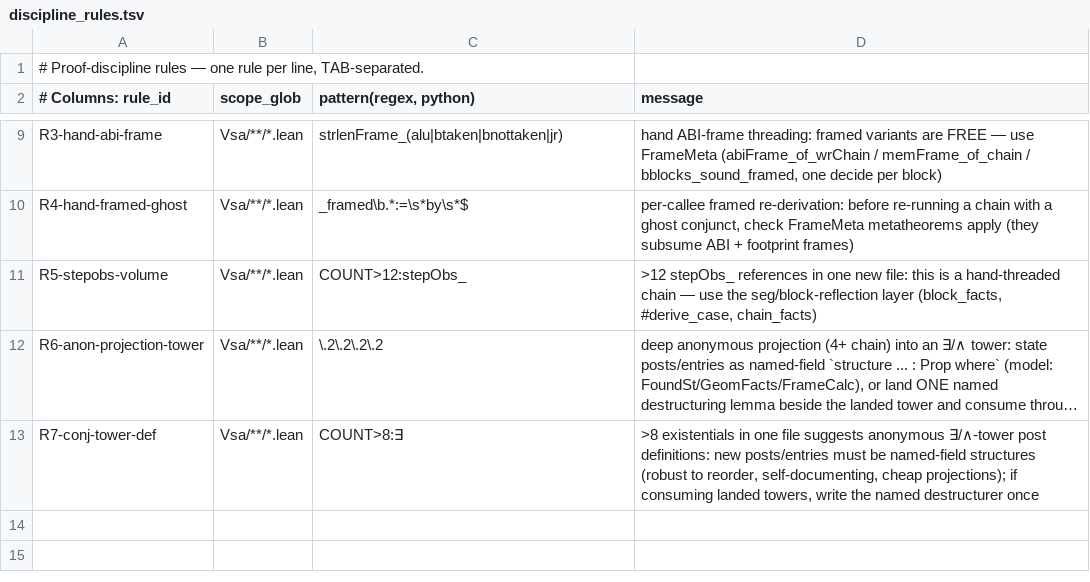
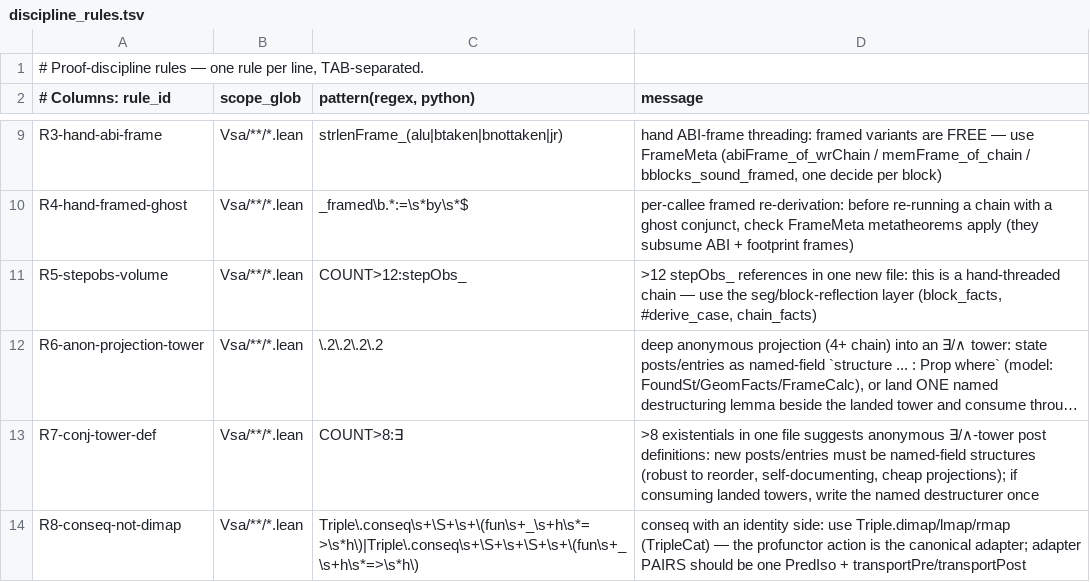
Before and after one commit to BasisResearch/ship-your-interpreter, a TSV file: scripts/discipline_rules.tsv, drawn as a sheet; only a part is shown, gaps mark what is left out; long unchanged cells end in …; the diff names each change by its address in the sheet, - before the commit and + after, or states it on an @@ line.

```diff
--- a/scripts/discipline_rules.tsv
+++ b/scripts/discipline_rules.tsv
+row 14: R8-conseq-not-dimap | Vsa/**/*.lean | Triple\.conseq\s+\S+\s+\(fun\s+_\s+h\s*=>\s*h\)|Triple\.conseq\s+\S+\s+\S+\s+\(fun\s+_\s+h\s*=>\s*h\) | conseq with an identity side: use Triple.dimap/lmap/rmap (TripleCat) — the profunctor action is the canonical adapter; adapter PAIRS should be one PredIso + transportPre/transportPost
```
Also changed, not shown: 6 other files.
